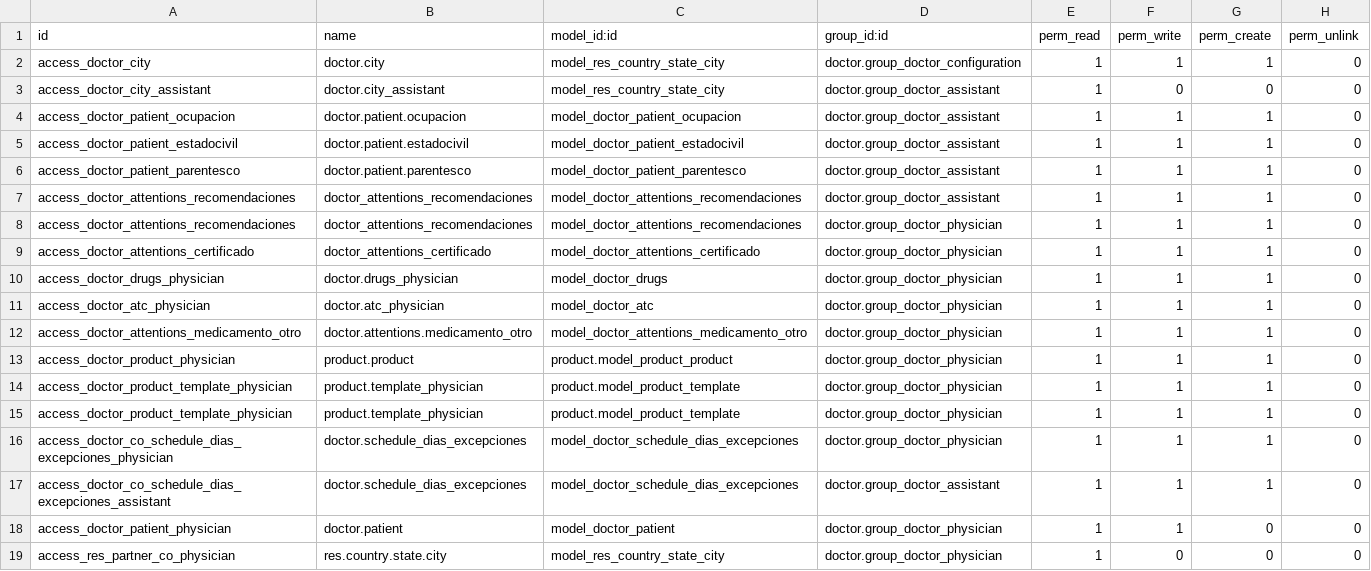
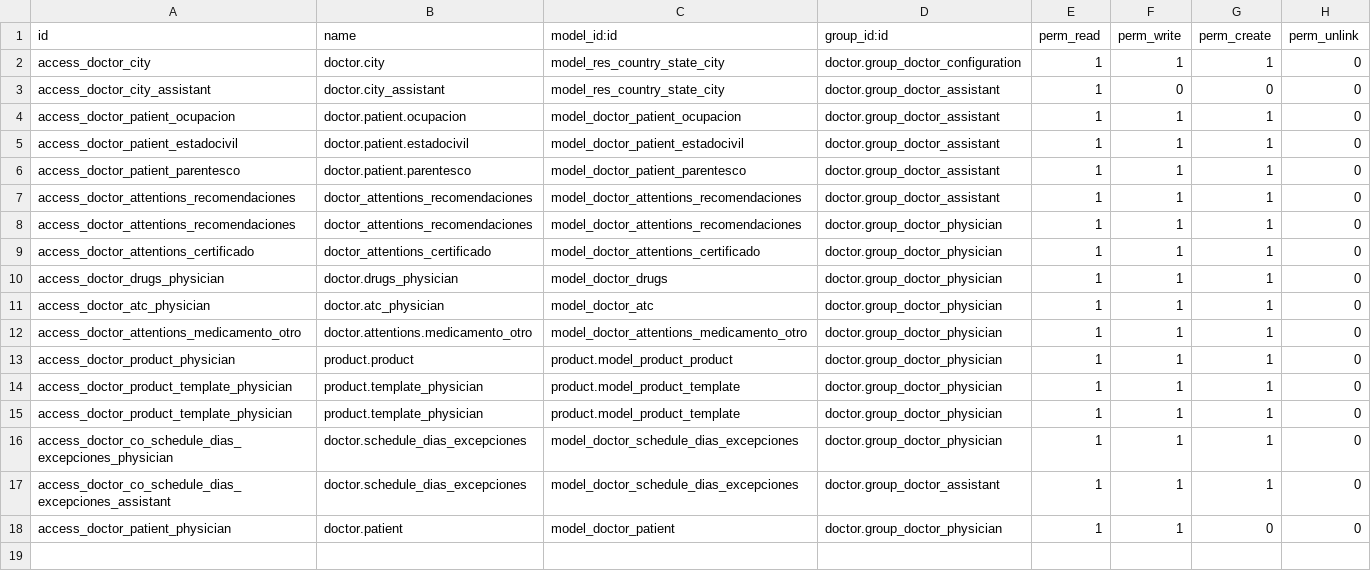
Before and after one commit to hivam/l10n_co_doctor, a CSV file: security/ir.model.access.csv, drawn as a sheet.

Commit message:
quitando permiso

```diff
--- a/security/ir.model.access.csv
+++ b/security/ir.model.access.csv
@@ -18,2 +18 @@ access_doctor_co_schedule_dias_excepciones_assistant,doctor.schedule_dias_excepc
 access_doctor_patient_physician,doctor.patient,model_doctor_patient,doctor.group_doctor_physician,1,1,0,0
-access_res_partner_co_physician,res.country.state.city,model_res_country_state_city,doctor.group_doctor_physician,1,0,0,0
```
